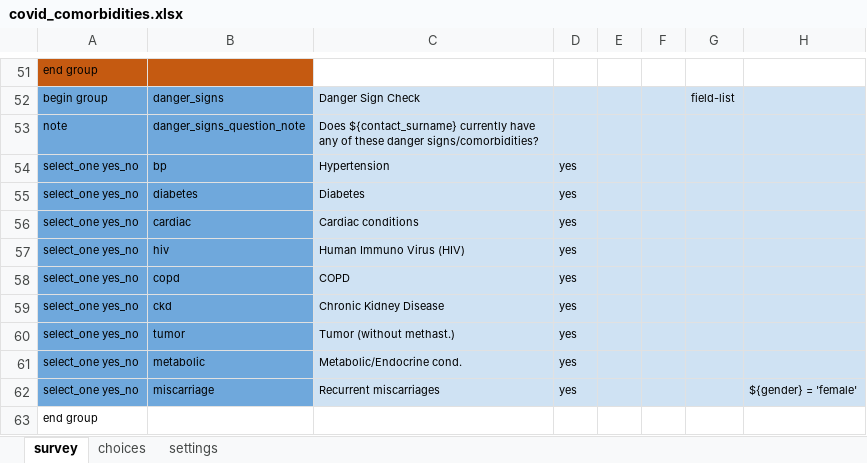
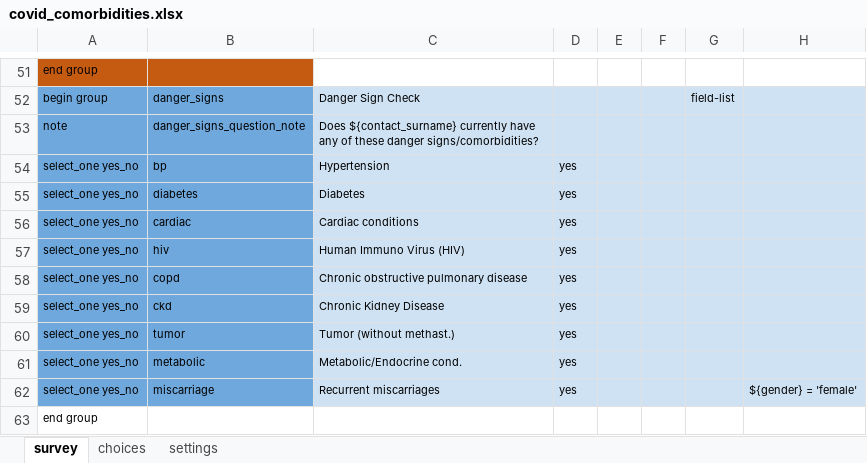
Before and after one commit to ronna/cht-lgh, an Excel workbook: forms/app/covid_comorbidities.xlsx, sheet survey, drawn as a sheet; only a part is shown, gaps mark what is left out; values as stored, in another font and other column widths than the file's, no borders; the diff names each change by its address in the sheet, - before the commit and + after, or states it on an @@ line.

Commit message:
Update covid_comorbidities.xlsx

```diff
--- a/forms/app/covid_comorbidities.xlsx (sheet survey)
+++ b/forms/app/covid_comorbidities.xlsx (sheet survey)
-C58: COPD
+C58: Chronic obstructive pulmonary disease
```
Also changed, not shown: sheet settings.
